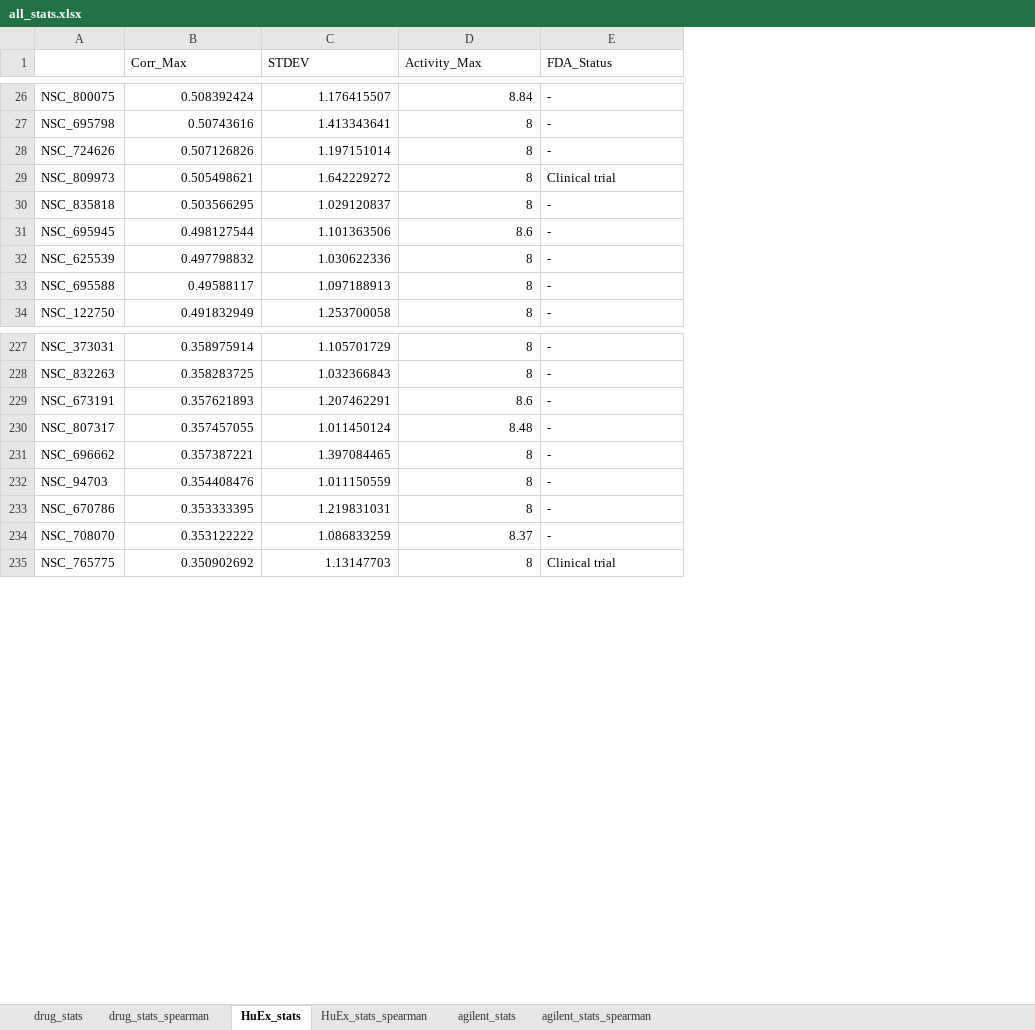
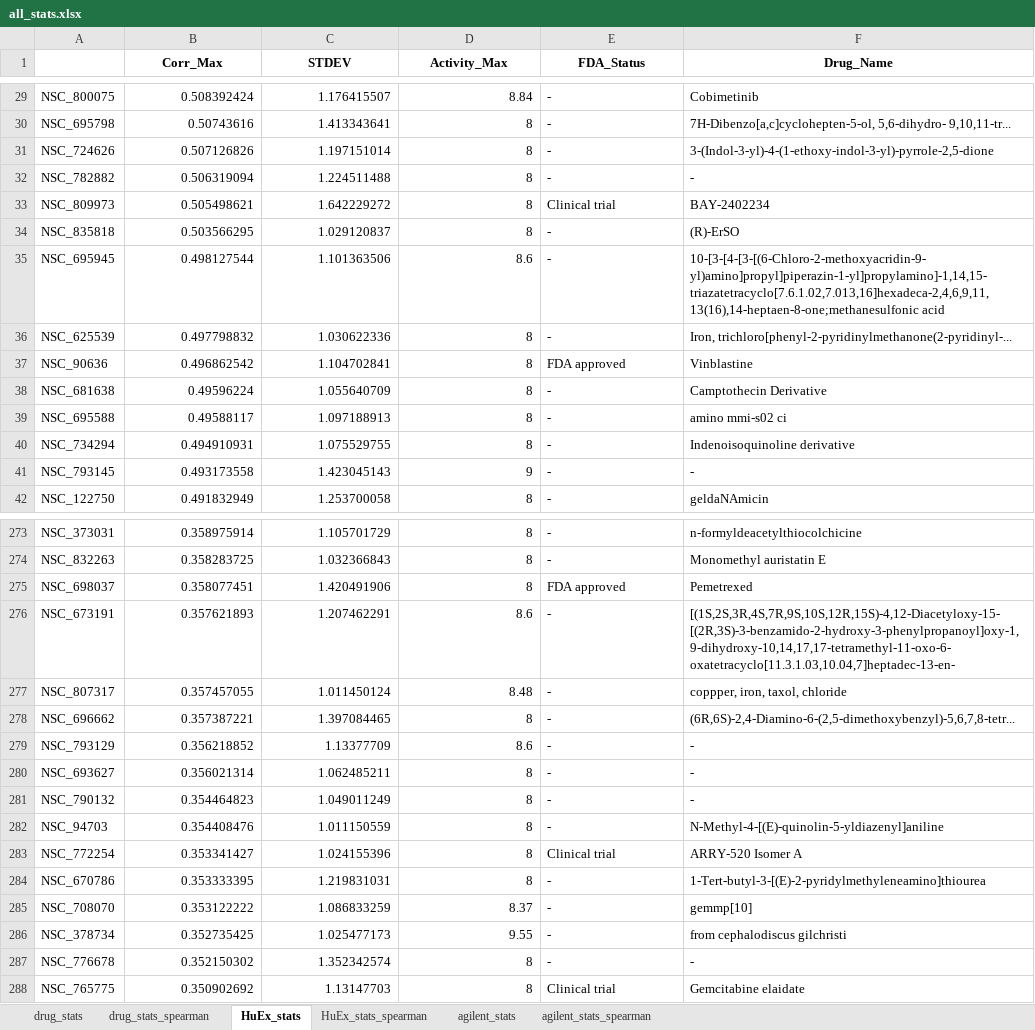
Before and after one commit to ayayron117/old_portfolio, an Excel workbook: Internship/Correlation_and_mechanism_data/all_stats.xlsx, sheet HuEx_stats, drawn as a sheet; only a part is shown, gaps mark what is left out; values as stored, in another font and other column widths than the file's, no borders; the diff covers the shown part only; the diff names each change by its address in the sheet, - before the commit and + after, or states it on an @@ line.

```diff
--- a/Internship/Correlation_and_mechanism_data/all_stats.xlsx (sheet HuEx_stats)
+++ b/Internship/Correlation_and_mechanism_data/all_stats.xlsx (sheet HuEx_stats)
+column F (Drug_Name), rows 29-31: Cobimetinib | 7H-Dibenzo[a,c]cyclohepten-5-ol, 5,6-dihydro- 9,10,11-tr... | 3-(Indol-3-yl)-4-(1-ethoxy-indol-3-yl)-pyrrole-2,5-dione; rows 33-36: BAY-2402234 | (R)-ErSO | 10-[3-[4-[3-[(6-Chloro-2-methoxyacridin-9-yl)amino]propyl]piperazin-1-yl]propylamino]-1,14,15-triazatetracyclo[7.6.1.02,7.013,16]hexadeca-2,4,6,9,11,13(16),14-heptaen-8-one;methanesulfonic acid | Iron, trichloro[phenyl-2-pyridinylmethanone(2-pyridinyl-...; row 39: amino mmi-s02 ci; row 42: geldaNAmicin; rows 273-274: n-formyldeacetylthiocolchicine | Monomethyl auristatin E; rows 276-278: [(1S,2S,3R,4S,7R,9S,10S,12R,15S)-4,12-Diacetyloxy-15-[(2R,3S)-3-benzamido-2-hydroxy-3-phenylpropanoyl]oxy-1,9-dihydroxy-10,14,17,17-tetramethyl-11-oxo-6-oxatetracyclo[11.3.1.03,10.04,7]heptadec-13-en- | coppper, iron, taxol, chloride | (6R,6S)-2,4-Diamino-6-(2,5-dimethoxybenzyl)-5,6,7,8-tetr...; row 282: N-Methyl-4-[(E)-quinolin-5-yldiazenyl]aniline; rows 284-285: 1-Tert-butyl-3-[(E)-2-pyridylmethyleneamino]thiourea | gemmp[10]; row 288: Gemcitabine elaidate
@@ B1:E1 bold: off → on, alignment: left → center @@
+row 32: NSC_782882 | 0.506319094 | 1.224511488 | 8 | - | -
+row 37: NSC_90636 | 0.496862542 | 1.104702841 | 8 | FDA approved | Vinblastine
+row 38: NSC_681638 | 0.49596224 | 1.055640709 | 8 | - | Camptothecin Derivative
+row 40: NSC_734294 | 0.494910931 | 1.075529755 | 8 | - | Indenoisoquinoline derivative
+row 41: NSC_793145 | 0.493173558 | 1.423045143 | 9 | - | -
+row 275: NSC_698037 | 0.358077451 | 1.420491906 | 8 | FDA approved | Pemetrexed
+row 279: NSC_793129 | 0.356218852 | 1.13377709 | 8.6 | - | -
+row 280: NSC_693627 | 0.356021314 | 1.062485211 | 8 | - | -
+row 281: NSC_790132 | 0.354464823 | 1.049011249 | 8 | - | -
+row 283: NSC_772254 | 0.353341427 | 1.024155396 | 8 | Clinical trial | ARRY-520 Isomer A
+row 286: NSC_378734 | 0.352735425 | 1.025477173 | 9.55 | - | from cephalodiscus gilchristi
+row 287: NSC_776678 | 0.352150302 | 1.352342574 | 8 | - | -
```
Also changed, not shown: 53 added rows elsewhere in this sheet, sheet drug_stats_spearman, sheet drug_stats, sheet HuEx_stats_spearman, sheet agilent_stats, sheet agilent_stats_spearman, 15 other files.
